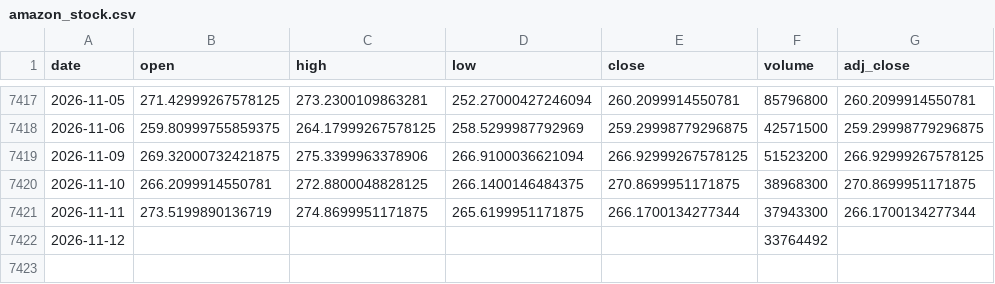
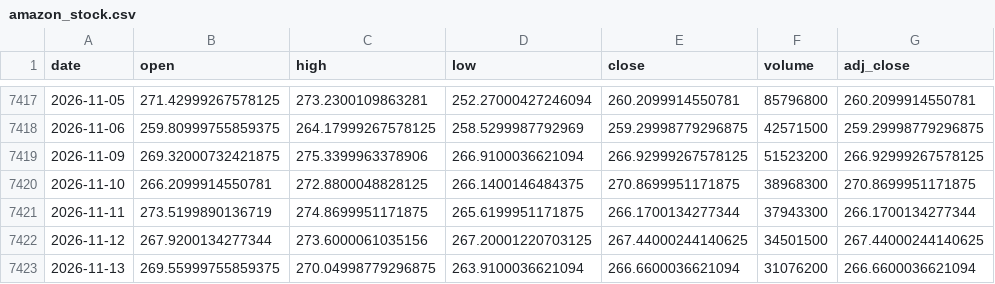
Before and after one commit to Karthik0809/Amazon-Stock-Dashboard, a CSV file: amazon_stock.csv, drawn as a sheet; only a part is shown, gaps mark what is left out.

```diff
--- a/amazon_stock.csv
+++ b/amazon_stock.csv
@@ -7421,2 +7421,3 @@ date,open,high,low,close,volume,adj_close
 2026-11-11,273.5199890136719,274.8699951171875,265.6199951171875,266.1700134277344,37943300,266.1700134277344
-2026-11-12,,,,,33764492,
+2026-11-12,267.9200134277344,273.6000061035156,267.20001220703125,267.44000244140625,34501500,267.44000244140625
+2026-11-13,269.55999755859375,270.04998779296875,263.9100036621094,266.6600036621094,31076200,266.6600036621094
```
